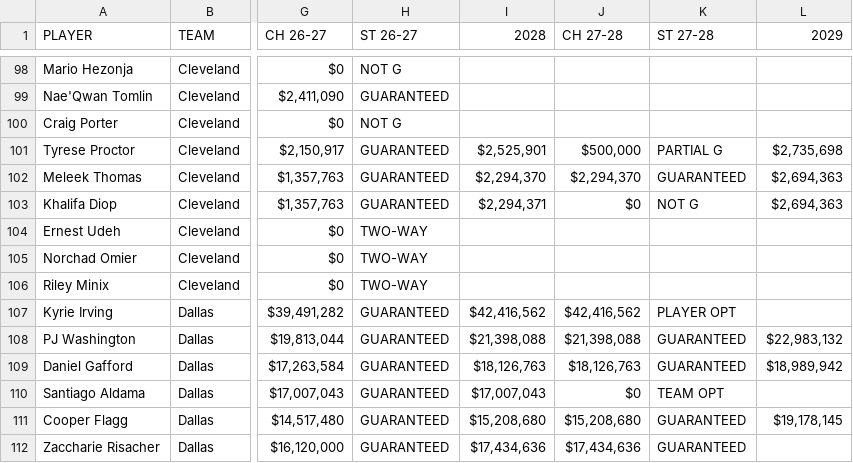
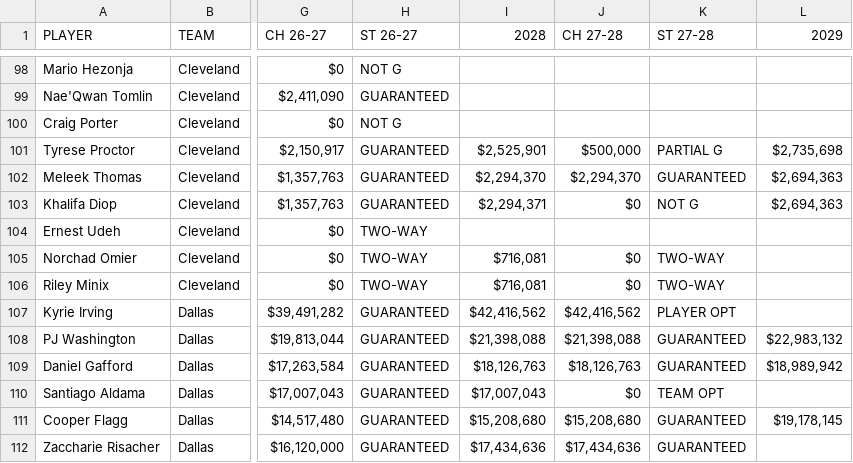
Before and after one commit to jsierrahoopshype/salary-season-finder, a CSV file: data_sources/salaries_future.csv, drawn as a sheet; only a part is shown, gaps mark what is left out; the diff names each change by its address in the sheet, - before the commit and + after, or states it on an @@ line.

```diff
--- a/data_sources/salaries_future.csv
+++ b/data_sources/salaries_future.csv
-I105:I106 (2028): (empty)
+I105:I106 (2028): $716,081
-J105:J106 (CH 27-28): (empty)
+J105:J106 (CH 27-28): $0
-K105:K106 (ST 27-28): (empty)
+K105:K106 (ST 27-28): TWO-WAY
```
Also changed, not shown: 5 other files.
